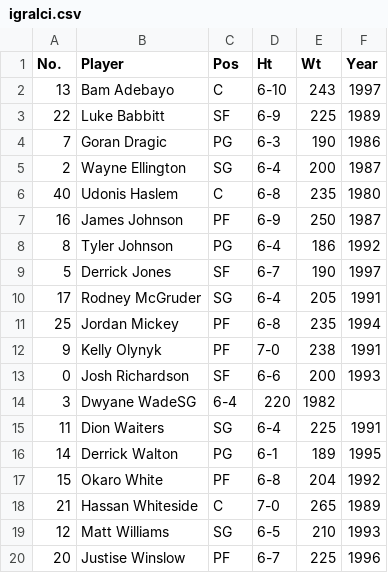
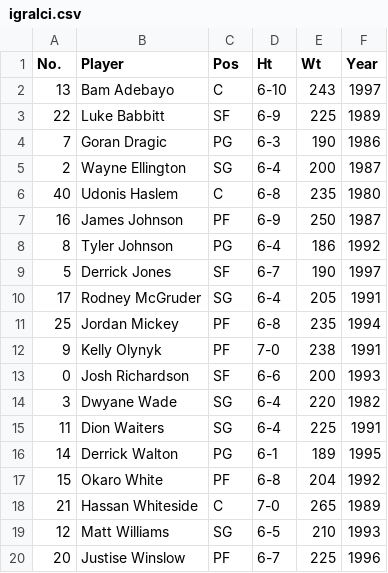
Before and after one commit to dimes123/kosarkaska-ekipa, a CSV file: Podatki/igralci.csv, drawn as a sheet.

Commit message:
Popravljena datoteka igralci, manjkala vejica

```diff
--- a/Podatki/igralci.csv
+++ b/Podatki/igralci.csv
@@ -13,3 +13,3 @@ No.,Player,Pos,Ht,Wt,Year
 0,Josh Richardson,SF,6-6,200,1993
-3,Dwyane WadeSG,6-4,220,1982
+3,Dwyane Wade,SG,6-4,220,1982
 11,Dion Waiters,SG,6-4,225,1991
```
